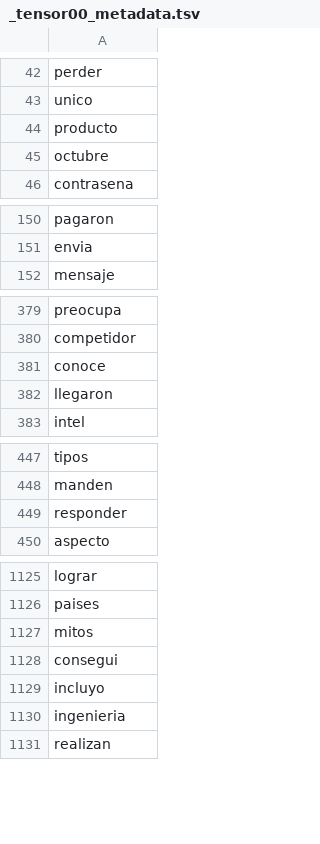
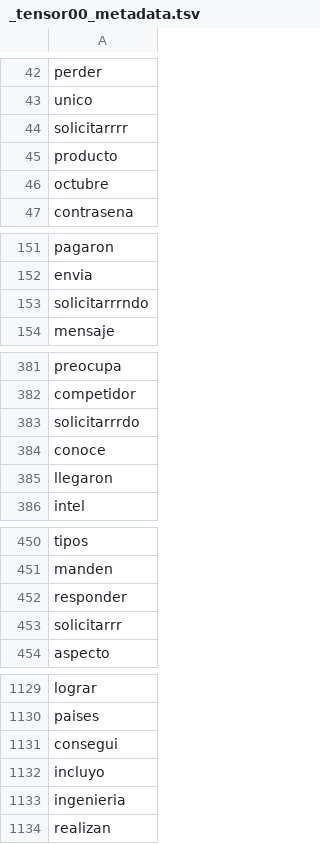
Before and after one commit to datascienceabps/Customer_value_Ecopetrol, a TSV file: Sep20_Oct20_Nov20_Dic20_Ene21/Perso/_tensor00_metadata.tsv, drawn as a sheet; only a part is shown, gaps mark what is left out; the diff covers the shown part only.

Commit message:
Actualización Personal

```diff
--- a/Sep20_Oct20_Nov20_Dic20_Ene21/Perso/_tensor00_metadata.tsv
+++ b/Sep20_Oct20_Nov20_Dic20_Ene21/Perso/_tensor00_metadata.tsv
@@ -43,2 +43,3 @@ perder
 unico
+solicitarrrr
 producto
@@ -151,2 +152,3 @@ pagaron
 envia
+solicitarrrndo
 mensaje
@@ -380,2 +382,3 @@ preocupa
 competidor
+solicitarrrdo
 conoce
@@ -449,2 +452,3 @@ manden
 responder
+solicitarrr
 aspecto
@@ -1126,3 +1130,2 @@ lograr
 paises
-mitos
 consegui
```
Also changed, not shown: 10 added rows and 5 removed rows elsewhere in this file, 9 other files.
